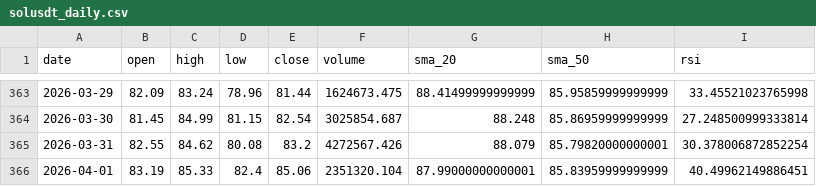
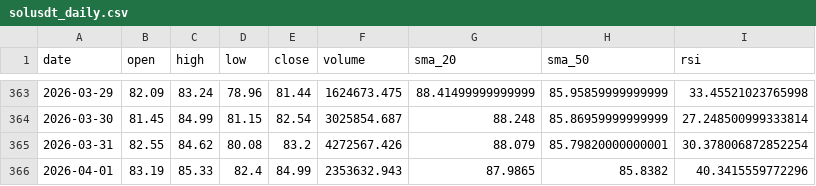
Before and after one commit to MetalDoradoCrypto/lean-trader, a CSV file: data/solusdt_daily.csv, drawn as a sheet; only a part is shown, gaps mark what is left out.

Commit message:
REFINE: Volume_Surge_20260401_114231 PF=5.53

```diff
--- a/data/solusdt_daily.csv
+++ b/data/solusdt_daily.csv
@@ -365,2 +365,2 @@ date,open,high,low,close,volume,sma_20,sma_50,rsi
 2026-03-31,82.55,84.62,80.08,83.2,4272567.426,88.079,85.79820000000001,30.378006872852254
-2026-04-01,83.19,85.33,82.4,85.06,2351320.104,87.99000000000001,85.83959999999999,40.49962149886451
+2026-04-01,83.19,85.33,82.4,84.99,2353632.943,87.9865,85.8382,40.3415559772296
```
Also changed, not shown: 7 other files.
